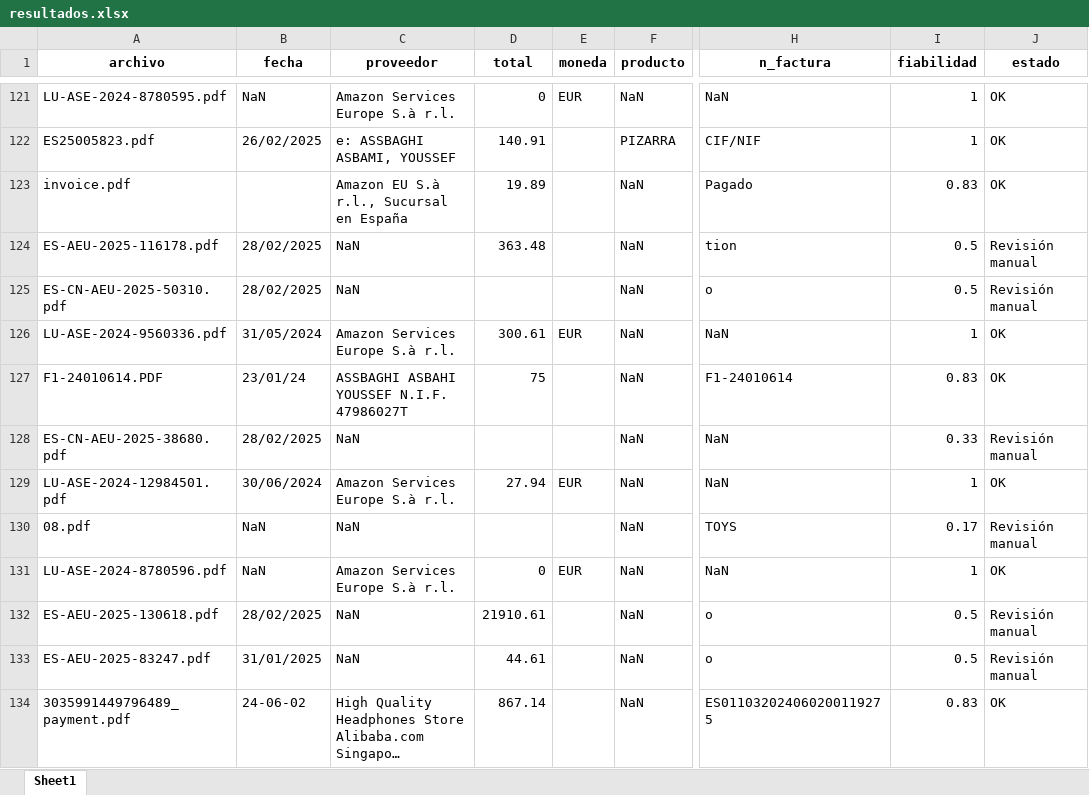
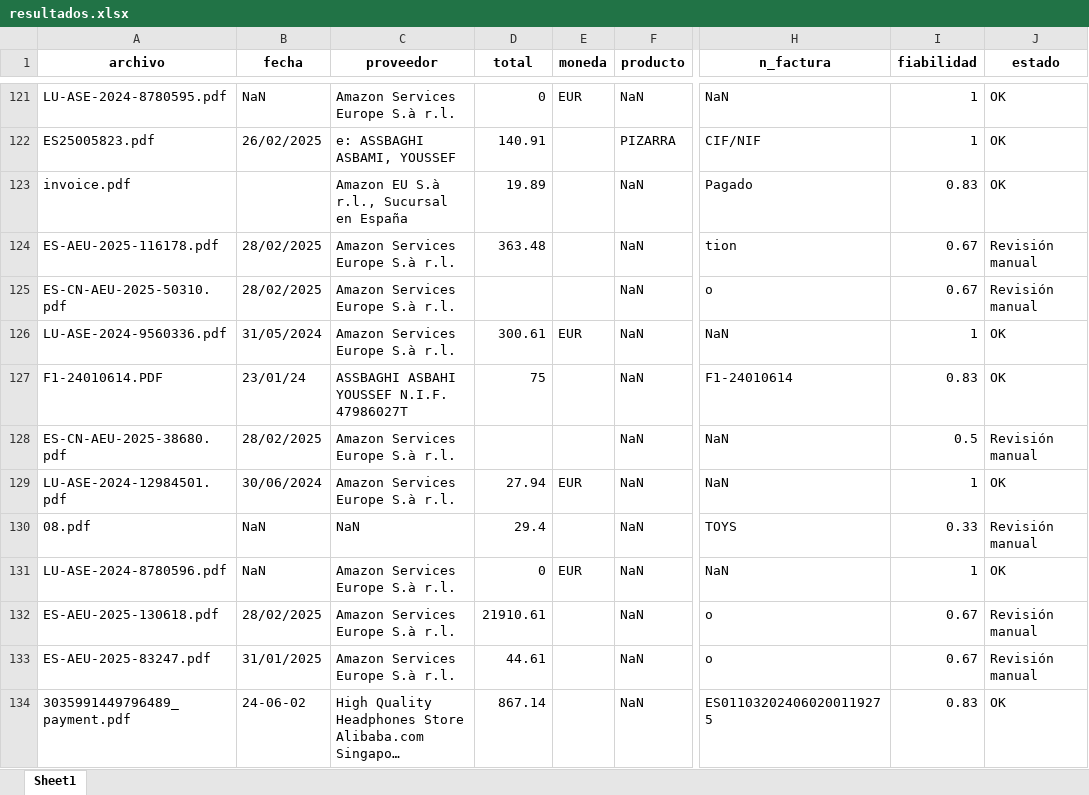
Before and after one commit to andreadereque/invoice-scan, an Excel workbook: output/resultados.xlsx, sheet Sheet1, drawn as a sheet; only a part is shown, gaps mark what is left out; long unchanged cells end in …; values as stored, in another font and other column widths than the file's, no borders; the diff covers the shown part only; the diff names each change by its address in the sheet, - before the commit and + after, or states it on an @@ line.

```diff
--- a/output/resultados.xlsx (sheet Sheet1)
+++ b/output/resultados.xlsx (sheet Sheet1)
-C124:C125 (proveedor): NaN
+C124:C125 (proveedor): Amazon Services Europe S.à r.l.
-I124:I125 (fiabilidad): 0.5
+I124:I125 (fiabilidad): 0.67
-C128 (proveedor): NaN
+C128 (proveedor): Amazon Services Europe S.à r.l.
-I128 (fiabilidad): 0.33
+I128 (fiabilidad): 0.5
-D130 (total): (empty)
+D130 (total): 29.4
-I130 (fiabilidad): 0.17
+I130 (fiabilidad): 0.33
-C132:C133 (proveedor): NaN
+C132:C133 (proveedor): Amazon Services Europe S.à r.l.
-I132:I133 (fiabilidad): 0.5
+I132:I133 (fiabilidad): 0.67
```
Also changed, not shown: 119 edited cells elsewhere in this sheet, 2 other files.
